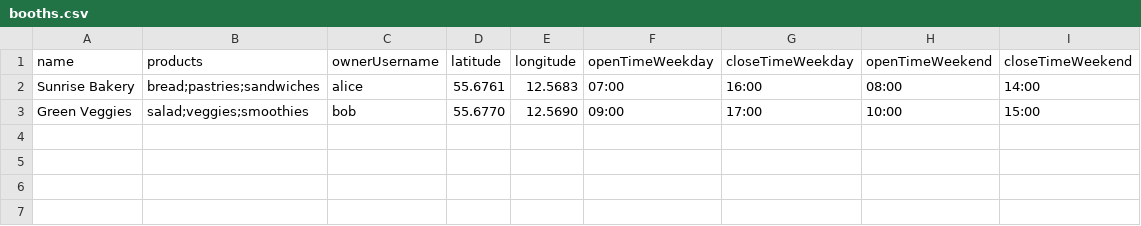
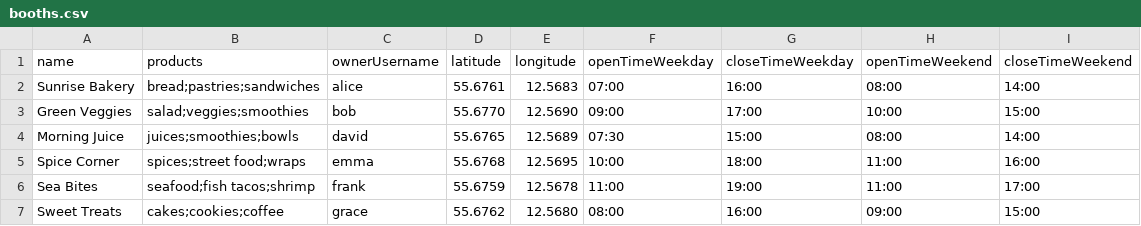
Before and after one commit to tsdmCode/vejboden, a CSV file: backend/prisma/seeds/booths.csv, drawn as a sheet.

```diff
--- a/backend/prisma/seeds/booths.csv
+++ b/backend/prisma/seeds/booths.csv
@@ -3 +3,5 @@ Sunrise Bakery,"bread;pastries;sandwiches",alice,55.6761,12.5683,07:00,16:00,08:
 Green Veggies,"salad;veggies;smoothies",bob,55.6770,12.5690,09:00,17:00,10:00,15:00
+Morning Juice,"juices;smoothies;bowls",david,55.6765,12.5689,07:30,15:00,08:00,14:00
+Spice Corner,"spices;street food;wraps",emma,55.6768,12.5695,10:00,18:00,11:00,16:00
+Sea Bites,"seafood;fish tacos;shrimp",frank,55.6759,12.5678,11:00,19:00,11:00,17:00
+Sweet Treats,"cakes;cookies;coffee",grace,55.6762,12.5680,08:00,16:00,09:00,15:00
```
Also changed, not shown: backend/prisma/seeds/users.csv.
